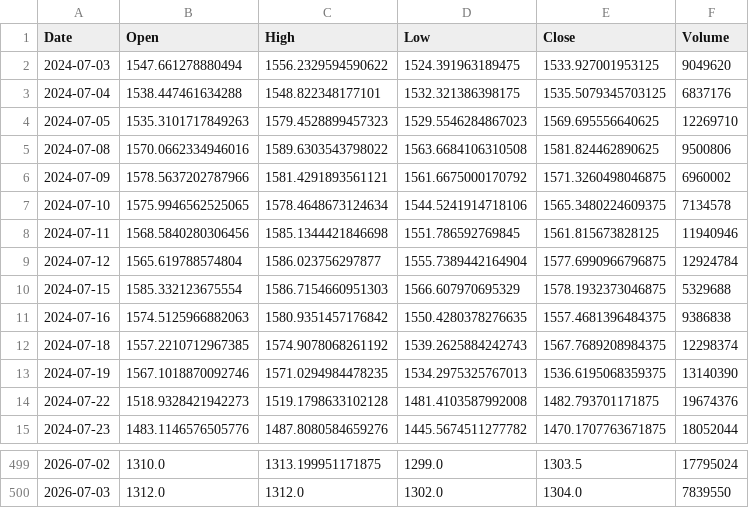
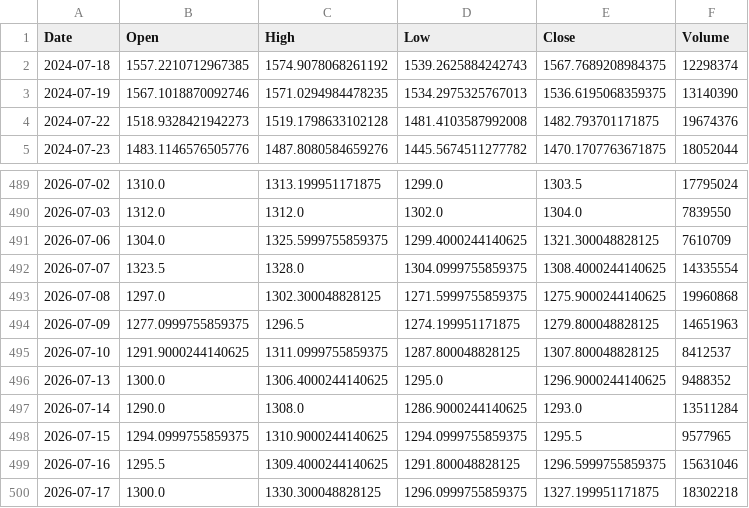
Before and after one commit to DevGirdhar05/InvestIQ, a CSV file: data/raw/RELIANCE_NS_2y.csv, drawn as a sheet; only a part is shown, gaps mark what is left out; the diff covers the shown part only.

```diff
--- a/data/raw/RELIANCE_NS_2y.csv
+++ b/data/raw/RELIANCE_NS_2y.csv
@@ -1,12 +1,2 @@
 Date,Open,High,Low,Close,Volume
-2024-07-03,1547.661278880494,1556.2329594590622,1524.391963189475,1533.927001953125,9049620
-2024-07-04,1538.447461634288,1548.822348177101,1532.321386398175,1535.5079345703125,6837176
-2024-07-05,1535.3101717849263,1579.4528899457323,1529.5546284867023,1569.695556640625,12269710
-2024-07-08,1570.0662334946016,1589.6303543798022,1563.6684106310508,1581.824462890625,9500806
-2024-07-09,1578.5637202787966,1581.4291893561121,1561.6675000170792,1571.3260498046875,6960002
-2024-07-10,1575.9946562525065,1578.4648673124634,1544.5241914718106,1565.3480224609375,7134578
-2024-07-11,1568.5840280306456,1585.1344421846698,1551.786592769845,1561.815673828125,11940946
-2024-07-12,1565.619788574804,1586.023756297877,1555.7389442164904,1577.6990966796875,12924784
-2024-07-15,1585.332123675554,1586.7154660951303,1566.607970695329,1578.1932373046875,5329688
-2024-07-16,1574.5125966882063,1580.9351457176842,1550.4280378276635,1557.4681396484375,9386838
 2024-07-18,1557.2210712967385,1574.9078068261192,1539.2625884242743,1567.7689208984375,12298374
@@ -500 +490,11 @@ Date,Open,High,Low,Close,Volume
 2026-07-03,1312.0,1312.0,1302.0,1304.0,7839550
+2026-07-06,1304.0,1325.5999755859375,1299.4000244140625,1321.300048828125,7610709
+2026-07-07,1323.5,1328.0,1304.0999755859375,1308.4000244140625,14335554
+2026-07-08,1297.0,1302.300048828125,1271.5999755859375,1275.9000244140625,19960868
+2026-07-09,1277.0999755859375,1296.5,1274.199951171875,1279.800048828125,14651963
+2026-07-10,1291.9000244140625,1311.0999755859375,1287.800048828125,1307.800048828125,8412537
+2026-07-13,1300.0,1306.4000244140625,1295.0,1296.9000244140625,9488352
+2026-07-14,1290.0,1308.0,1286.9000244140625,1293.0,13511284
+2026-07-15,1294.0999755859375,1310.9000244140625,1294.0999755859375,1295.5,9577965
+2026-07-16,1295.5,1309.4000244140625,1291.800048828125,1296.5999755859375,15631046
+2026-07-17,1300.0,1330.300048828125,1296.0999755859375,1327.199951171875,18302218
```
Also changed, not shown: 32 edited cells elsewhere in this file, 10 other files.
